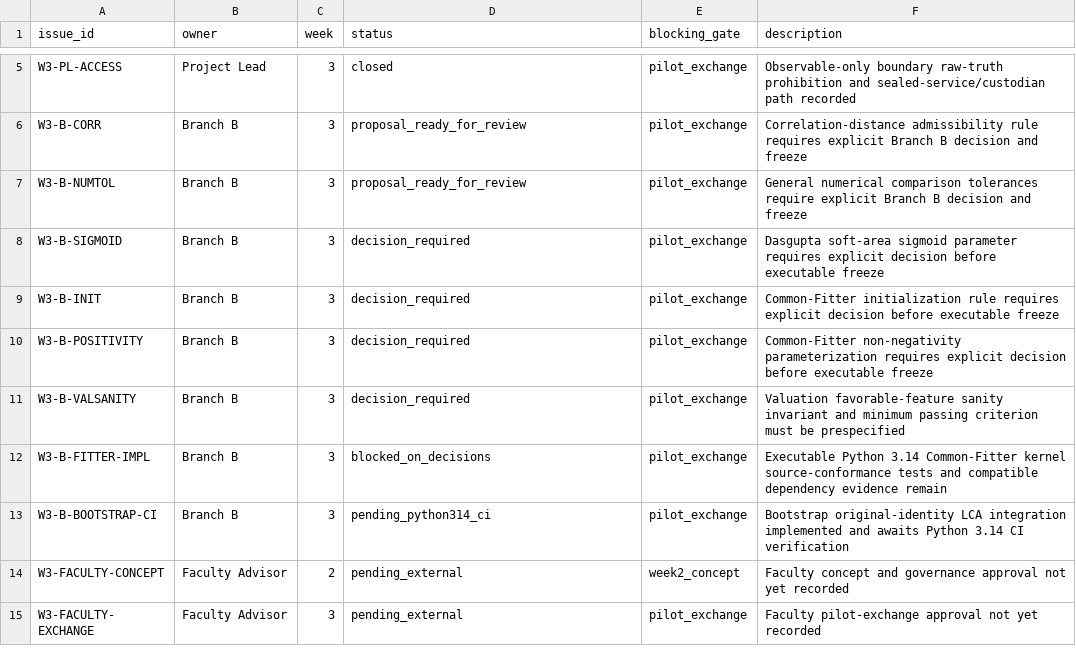
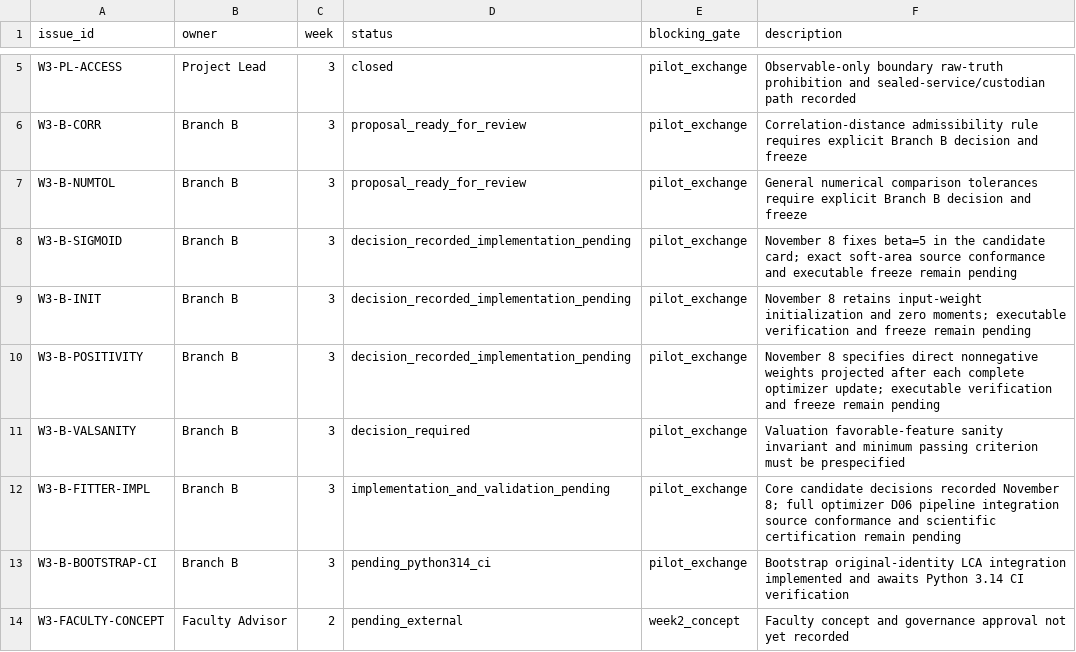
Before and after one commit to ElaineYiyaoLiu/hierarchical-geometry-financial-market-states, a CSV file: open_issues.csv, drawn as a sheet; only a part is shown, gaps mark what is left out; the shorter side is filled out with more unchanged rows.

Commit message:
Complete Week 9 PL method handoff and verify mathematical references on Python 3.14

```diff
--- a/open_issues.csv
+++ b/open_issues.csv
@@ -7,7 +7,7 @@ W3-B-CORR,Branch B,3,proposal_ready_for_review,pilot_exchange,Correlation-distan
 W3-B-NUMTOL,Branch B,3,proposal_ready_for_review,pilot_exchange,General numerical comparison tolerances require explicit Branch B decision and freeze
-W3-B-SIGMOID,Branch B,3,decision_required,pilot_exchange,Dasgupta soft-area sigmoid parameter requires explicit decision before executable freeze
-W3-B-INIT,Branch B,3,decision_required,pilot_exchange,Common-Fitter initialization rule requires explicit decision before executable freeze
-W3-B-POSITIVITY,Branch B,3,decision_required,pilot_exchange,Common-Fitter non-negativity parameterization requires explicit decision before executable freeze
+W3-B-SIGMOID,Branch B,3,decision_recorded_implementation_pending,pilot_exchange,November 8 fixes beta=5 in the candidate card; exact soft-area source conformance and executable freeze remain pending
+W3-B-INIT,Branch B,3,decision_recorded_implementation_pending,pilot_exchange,November 8 retains input-weight initialization and zero moments; executable verification and freeze remain pending
+W3-B-POSITIVITY,Branch B,3,decision_recorded_implementation_pending,pilot_exchange,November 8 specifies direct nonnegative weights projected after each complete optimizer update; executable verification and freeze remain pending
 W3-B-VALSANITY,Branch B,3,decision_required,pilot_exchange,Valuation favorable-feature sanity invariant and minimum passing criterion must be prespecified
-W3-B-FITTER-IMPL,Branch B,3,blocked_on_decisions,pilot_exchange,Executable Python 3.14 Common-Fitter kernel source-conformance tests and compatible dependency evidence remain
+W3-B-FITTER-IMPL,Branch B,3,implementation_and_validation_pending,pilot_exchange,Core candidate decisions recorded November 8; full optimizer D06 pipeline integration source conformance and scientific certification remain pending
 W3-B-BOOTSTRAP-CI,Branch B,3,pending_python314_ci,pilot_exchange,Bootstrap original-identity LCA integration implemented and awaits Python 3.14 CI verification
```
Also changed, not shown: 11 other files.
